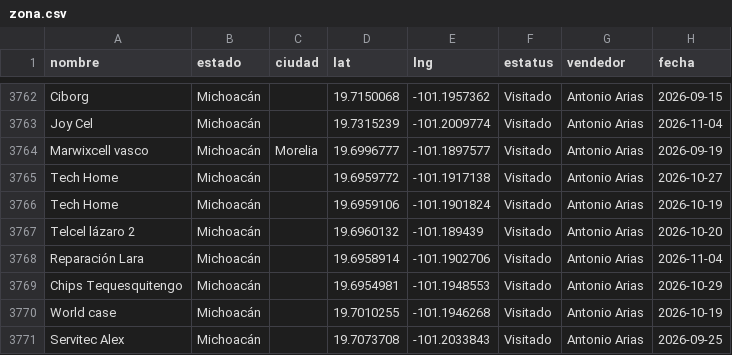
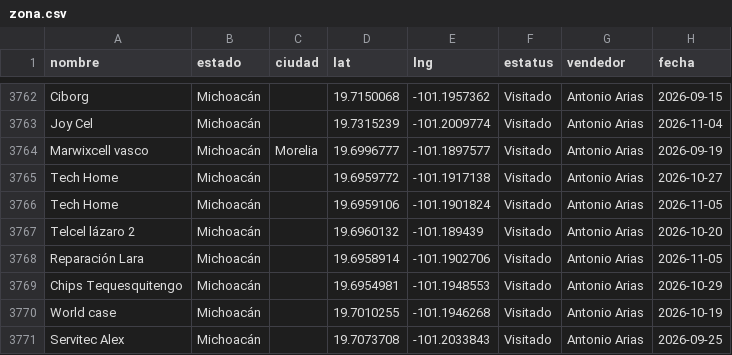
Before and after one commit to EduardoBandeliz/zona-eb, a CSV file: zona.csv, drawn as a sheet; only a part is shown, gaps mark what is left out.

Commit message:
zona.csv 05/Nov 13:55

```diff
--- a/zona.csv
+++ b/zona.csv
@@ -3765,5 +3765,5 @@ Marwixcell vasco,Michoacán,Morelia,19.6996777,-101.1897577,Visitado,Antonio Ari
 Tech Home,Michoacán,,19.6959772,-101.1917138,Visitado,Antonio Arias,2026-10-27
-Tech Home,Michoacán,,19.6959106,-101.1901824,Visitado,Antonio Arias,2026-10-19
+Tech Home,Michoacán,,19.6959106,-101.1901824,Visitado,Antonio Arias,2026-11-05
 Telcel lázaro 2,Michoacán,,19.6960132,-101.189439,Visitado,Antonio Arias,2026-10-20
-Reparación Lara,Michoacán,,19.6958914,-101.1902706,Visitado,Antonio Arias,2026-11-04
+Reparación Lara,Michoacán,,19.6958914,-101.1902706,Visitado,Antonio Arias,2026-11-05
 Chips Tequesquitengo,Michoacán,,19.6954981,-101.1948553,Visitado,Antonio Arias,2026-10-29
```
